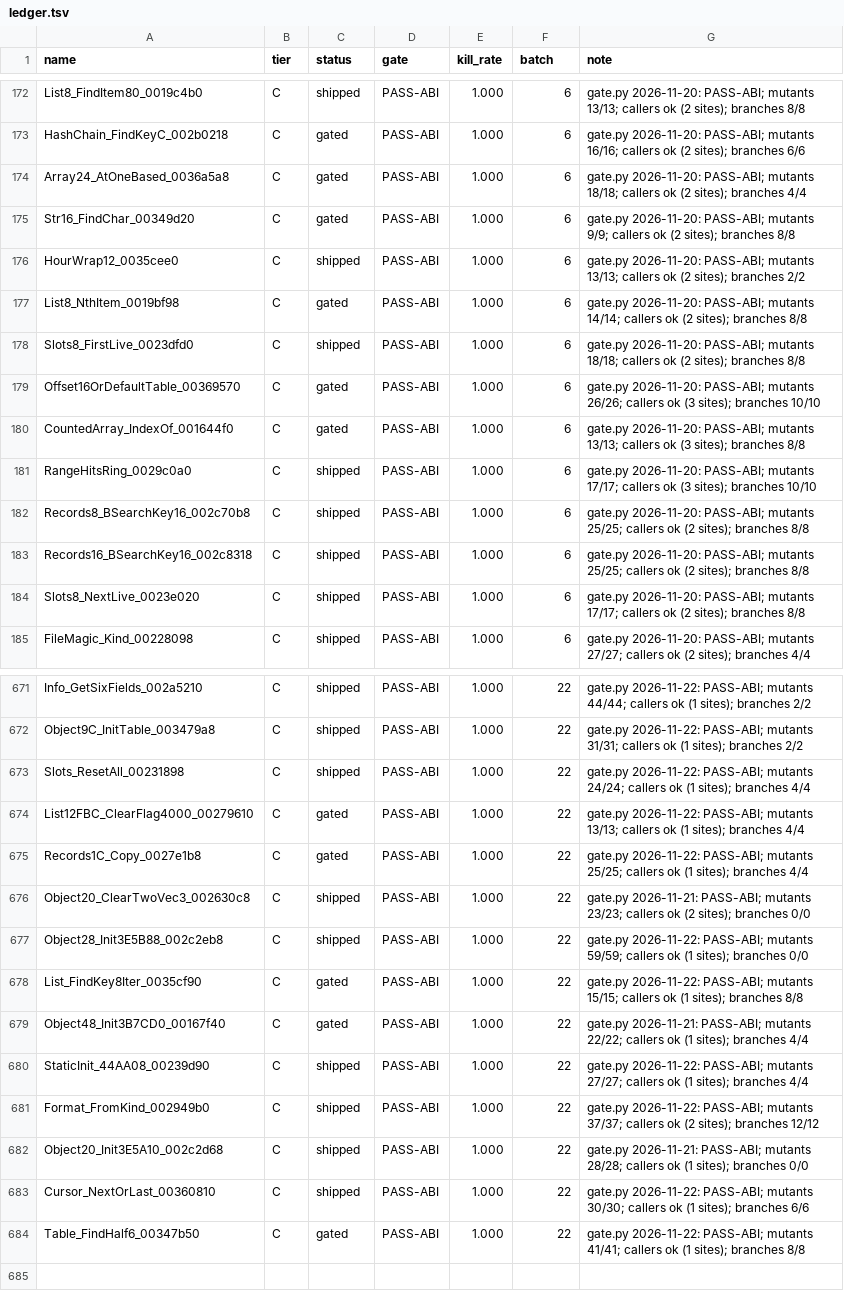
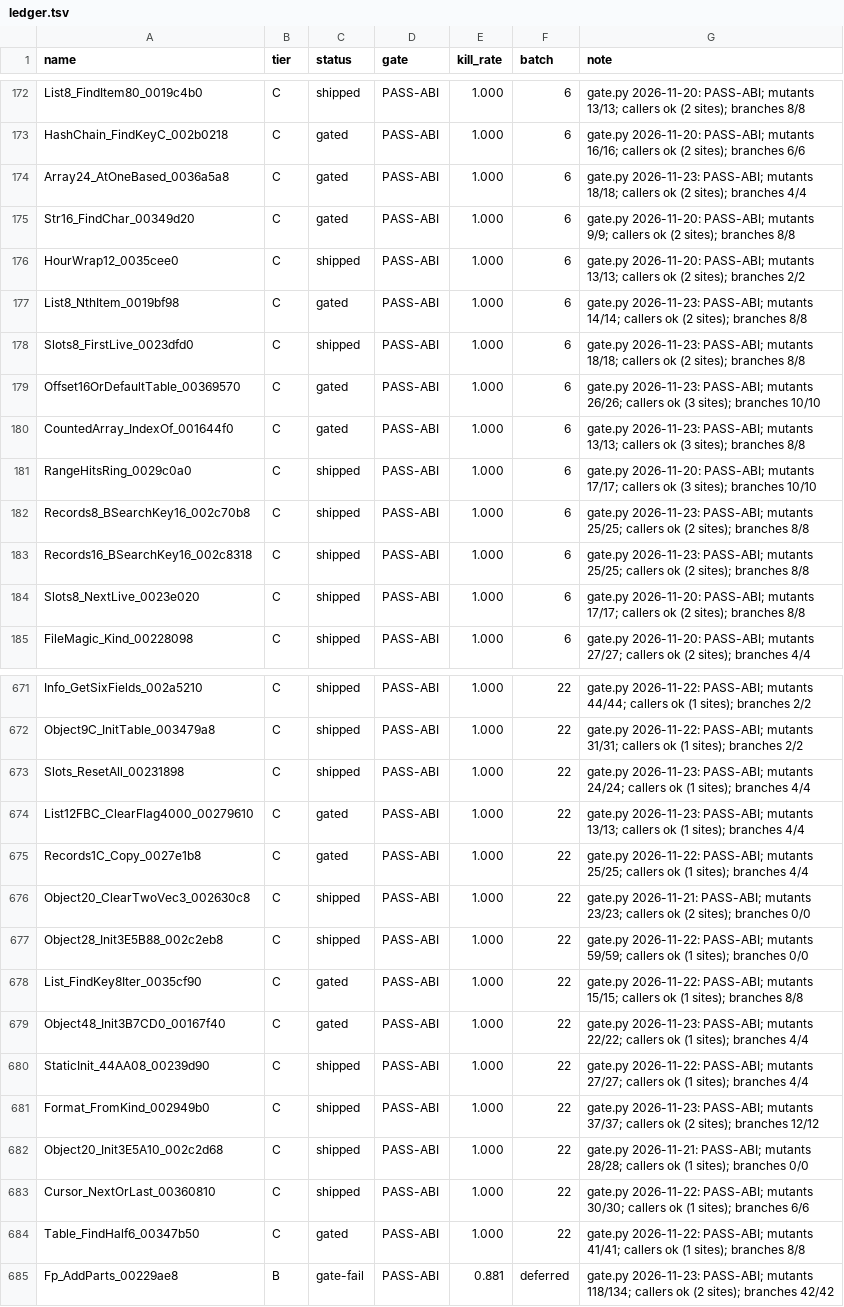
Before and after one commit to JoeMoloney/TheSimsBustinOut-Recomp, a TSV file: tools/theseus/batch/ledger.tsv, drawn as a sheet; only a part is shown, gaps mark what is left out; the diff covers the shown part only.

Commit message:
Lean handoff (history to docs/devlog), incremental re-gate (63 PASS), call-count snapshots: the intro is a movie, Create-A-Sim is the first real-time 3D

```diff
--- a/tools/theseus/batch/ledger.tsv
+++ b/tools/theseus/batch/ledger.tsv
@@ -173,12 +173,12 @@ List8_FindItem80_0019c4b0	C	shipped	PASS-ABI	1.000	6	gate.py 2026-11-20: PASS-AB
 HashChain_FindKeyC_002b0218	C	gated	PASS-ABI	1.000	6	gate.py 2026-11-20: PASS-ABI; mutants 16/16; callers ok (2 sites); branches 6/6
-Array24_AtOneBased_0036a5a8	C	gated	PASS-ABI	1.000	6	gate.py 2026-11-20: PASS-ABI; mutants 18/18; callers ok (2 sites); branches 4/4
+Array24_AtOneBased_0036a5a8	C	gated	PASS-ABI	1.000	6	gate.py 2026-11-23: PASS-ABI; mutants 18/18; callers ok (2 sites); branches 4/4
 Str16_FindChar_00349d20	C	gated	PASS-ABI	1.000	6	gate.py 2026-11-20: PASS-ABI; mutants 9/9; callers ok (2 sites); branches 8/8
 HourWrap12_0035cee0	C	shipped	PASS-ABI	1.000	6	gate.py 2026-11-20: PASS-ABI; mutants 13/13; callers ok (2 sites); branches 2/2
-List8_NthItem_0019bf98	C	gated	PASS-ABI	1.000	6	gate.py 2026-11-20: PASS-ABI; mutants 14/14; callers ok (2 sites); branches 8/8
-Slots8_FirstLive_0023dfd0	C	shipped	PASS-ABI	1.000	6	gate.py 2026-11-20: PASS-ABI; mutants 18/18; callers ok (2 sites); branches 8/8
-Offset16OrDefaultTable_00369570	C	gated	PASS-ABI	1.000	6	gate.py 2026-11-20: PASS-ABI; mutants 26/26; callers ok (3 sites); branches 10/10
-CountedArray_IndexOf_001644f0	C	gated	PASS-ABI	1.000	6	gate.py 2026-11-20: PASS-ABI; mutants 13/13; callers ok (3 sites); branches 8/8
+List8_NthItem_0019bf98	C	gated	PASS-ABI	1.000	6	gate.py 2026-11-23: PASS-ABI; mutants 14/14; callers ok (2 sites); branches 8/8
+Slots8_FirstLive_0023dfd0	C	shipped	PASS-ABI	1.000	6	gate.py 2026-11-23: PASS-ABI; mutants 18/18; callers ok (2 sites); branches 8/8
+Offset16OrDefaultTable_00369570	C	gated	PASS-ABI	1.000	6	gate.py 2026-11-23: PASS-ABI; mutants 26/26; callers ok (3 sites); branches 10/10
+CountedArray_IndexOf_001644f0	C	gated	PASS-ABI	1.000	6	gate.py 2026-11-23: PASS-ABI; mutants 13/13; callers ok (3 sites); branches 8/8
 RangeHitsRing_0029c0a0	C	shipped	PASS-ABI	1.000	6	gate.py 2026-11-20: PASS-ABI; mutants 17/17; callers ok (3 sites); branches 10/10
-Records8_BSearchKey16_002c70b8	C	shipped	PASS-ABI	1.000	6	gate.py 2026-11-20: PASS-ABI; mutants 25/25; callers ok (2 sites); branches 8/8
-Records16_BSearchKey16_002c8318	C	shipped	PASS-ABI	1.000	6	gate.py 2026-11-20: PASS-ABI; mutants 25/25; callers ok (2 sites); branches 8/8
+Records8_BSearchKey16_002c70b8	C	shipped	PASS-ABI	1.000	6	gate.py 2026-11-23: PASS-ABI; mutants 25/25; callers ok (2 sites); branches 8/8
+Records16_BSearchKey16_002c8318	C	shipped	PASS-ABI	1.000	6	gate.py 2026-11-23: PASS-ABI; mutants 25/25; callers ok (2 sites); branches 8/8
 Slots8_NextLive_0023e020	C	shipped	PASS-ABI	1.000	6	gate.py 2026-11-20: PASS-ABI; mutants 17/17; callers ok (2 sites); branches 8/8
@@ -672,4 +672,4 @@ Info_GetSixFields_002a5210	C	shipped	PASS-ABI	1.000	22	gate.py 2026-11-22: PASS-
 Object9C_InitTable_003479a8	C	shipped	PASS-ABI	1.000	22	gate.py 2026-11-22: PASS-ABI; mutants 31/31; callers ok (1 sites); branches 2/2
-Slots_ResetAll_00231898	C	shipped	PASS-ABI	1.000	22	gate.py 2026-11-22: PASS-ABI; mutants 24/24; callers ok (1 sites); branches 4/4
-List12FBC_ClearFlag4000_00279610	C	gated	PASS-ABI	1.000	22	gate.py 2026-11-22: PASS-ABI; mutants 13/13; callers ok (1 sites); branches 4/4
+Slots_ResetAll_00231898	C	shipped	PASS-ABI	1.000	22	gate.py 2026-11-23: PASS-ABI; mutants 24/24; callers ok (1 sites); branches 4/4
+List12FBC_ClearFlag4000_00279610	C	gated	PASS-ABI	1.000	22	gate.py 2026-11-23: PASS-ABI; mutants 13/13; callers ok (1 sites); branches 4/4
 Records1C_Copy_0027e1b8	C	gated	PASS-ABI	1.000	22	gate.py 2026-11-22: PASS-ABI; mutants 25/25; callers ok (1 sites); branches 4/4
@@ -678,5 +678,5 @@ Object28_Init3E5B88_002c2eb8	C	shipped	PASS-ABI	1.000	22	gate.py 2026-11-22: PAS
 List_FindKey8Iter_0035cf90	C	gated	PASS-ABI	1.000	22	gate.py 2026-11-22: PASS-ABI; mutants 15/15; callers ok (1 sites); branches 8/8
-Object48_Init3B7CD0_00167f40	C	gated	PASS-ABI	1.000	22	gate.py 2026-11-21: PASS-ABI; mutants 22/22; callers ok (1 sites); branches 4/4
+Object48_Init3B7CD0_00167f40	C	gated	PASS-ABI	1.000	22	gate.py 2026-11-23: PASS-ABI; mutants 22/22; callers ok (1 sites); branches 4/4
 StaticInit_44AA08_00239d90	C	shipped	PASS-ABI	1.000	22	gate.py 2026-11-22: PASS-ABI; mutants 27/27; callers ok (1 sites); branches 4/4
-Format_FromKind_002949b0	C	shipped	PASS-ABI	1.000	22	gate.py 2026-11-22: PASS-ABI; mutants 37/37; callers ok (2 sites); branches 12/12
+Format_FromKind_002949b0	C	shipped	PASS-ABI	1.000	22	gate.py 2026-11-23: PASS-ABI; mutants 37/37; callers ok (2 sites); branches 12/12
 Object20_Init3E5A10_002c2d68	C	shipped	PASS-ABI	1.000	22	gate.py 2026-11-21: PASS-ABI; mutants 28/28; callers ok (1 sites); branches 0/0
@@ -684 +684,2 @@ Cursor_NextOrLast_00360810	C	shipped	PASS-ABI	1.000	22	gate.py 2026-11-22: PASS-
 Table_FindHalf6_00347b50	C	gated	PASS-ABI	1.000	22	gate.py 2026-11-22: PASS-ABI; mutants 41/41; callers ok (1 sites); branches 8/8
+Fp_AddParts_00229ae8	B	gate-fail	PASS-ABI	0.881	deferred	gate.py 2026-11-23: PASS-ABI; mutants 118/134; callers ok (2 sites); branches 42/42
```
Also changed, not shown: 44 edited cells elsewhere in this file, 15 other files.
